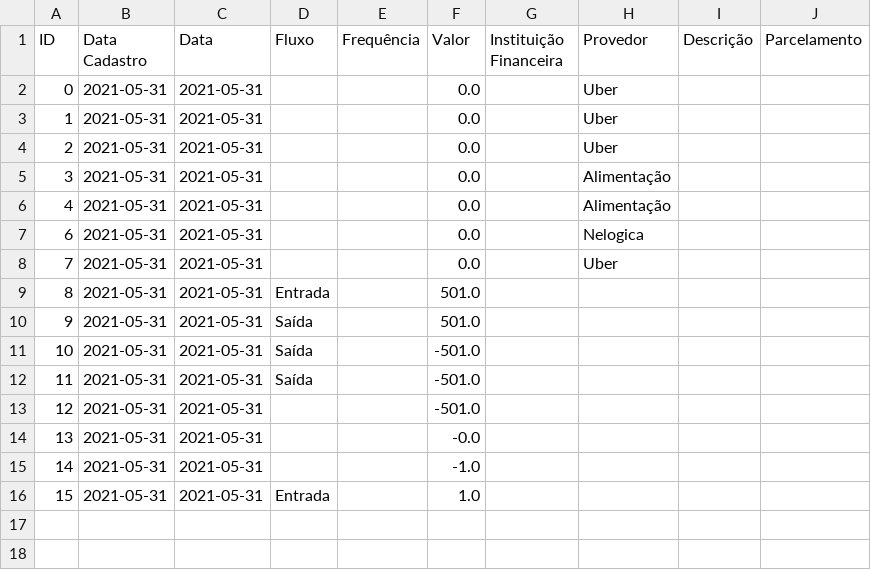
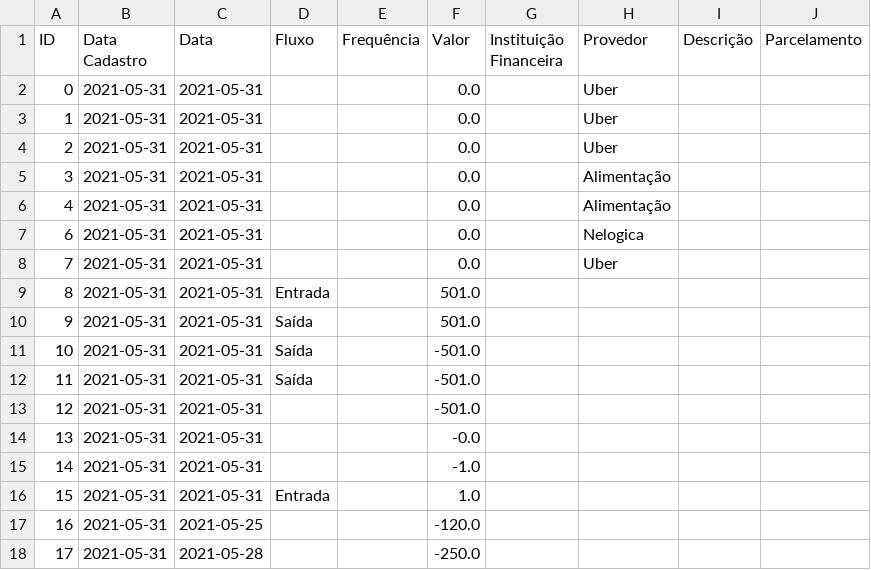
Before and after one commit to momba98/financial_history, a CSV file: sheets/data.csv, drawn as a sheet.

```diff
--- a/sheets/data.csv
+++ b/sheets/data.csv
@@ -16 +16,3 @@ ID,Data Cadastro,Data,Fluxo,Frequência,Valor,Instituição Financeira,Provedor,
 15,2021-05-31,2021-05-31,Entrada,,1.0,,,,
+16,2021-05-31,2021-05-25,,,-120.0,,,,
+17,2021-05-31,2021-05-28,,,-250.0,,,,
```
Also changed, not shown: 1 other file.
